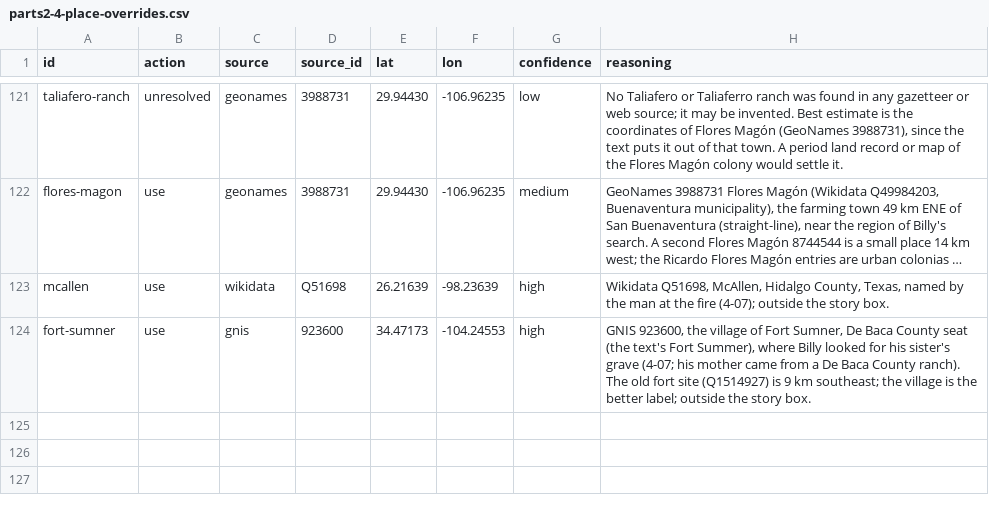
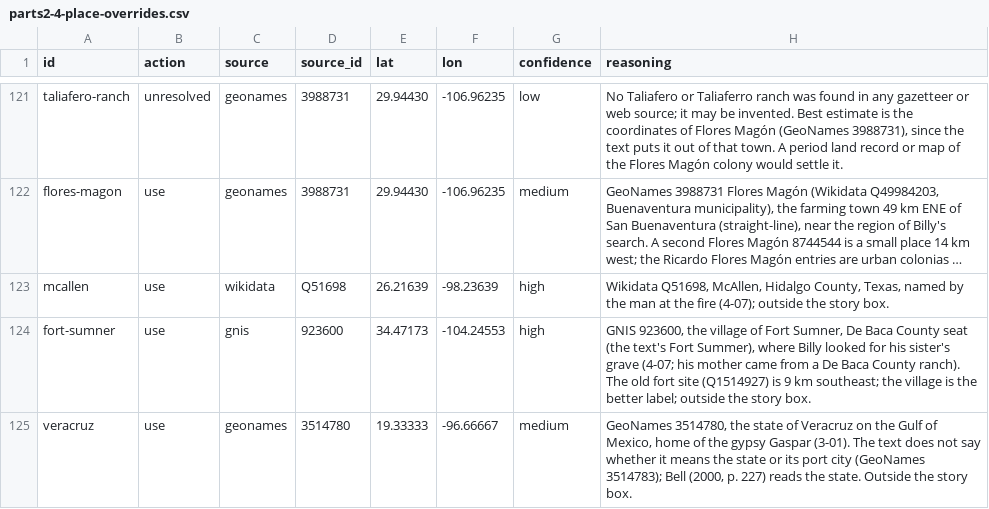
Before and after one commit to JBurkinshaw/crossing-map, a CSV file: pipeline/seeds/parts2-4-place-overrides.csv, drawn as a sheet; only a part is shown, gaps mark what is left out; long unchanged cells end in …; the diff names each change by its address in the sheet, - before the commit and + after, or states it on an @@ line.

Commit message:
feat: Add Veracruz, further reading and vignette downloads
Veracruz joins the places named elsewhere (3-01), read as the state,
as Bell does. The About page gains a further reading section for Bell
and Joe Hazelton's map. Vignettes get a GeoParquet copy like the other
layers. How it's built drops the bundle and Lighthouse rows, which
showed placeholders until CI measures them.

```diff
--- a/pipeline/seeds/parts2-4-place-overrides.csv
+++ b/pipeline/seeds/parts2-4-place-overrides.csv
+row 125: veracruz | use | geonames | 3514780 | 19.33333 | -96.66667 | medium | GeoNames 3514780, the state of Veracruz on the Gulf of Mexico, home of the gypsy Gaspar (3-01). The text does not say whether it means the state or its port city (GeoNames 3514783); Bell (2000, p. 227) reads the state. Outside the story box.
```
Also changed, not shown: pipeline/seeds/parts2-4.csv, 7 other files.
